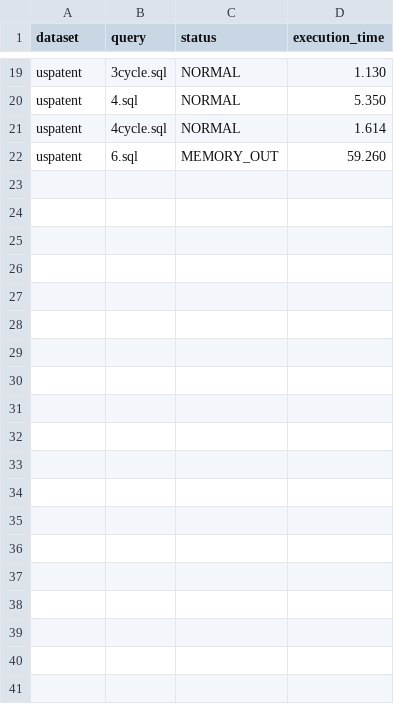
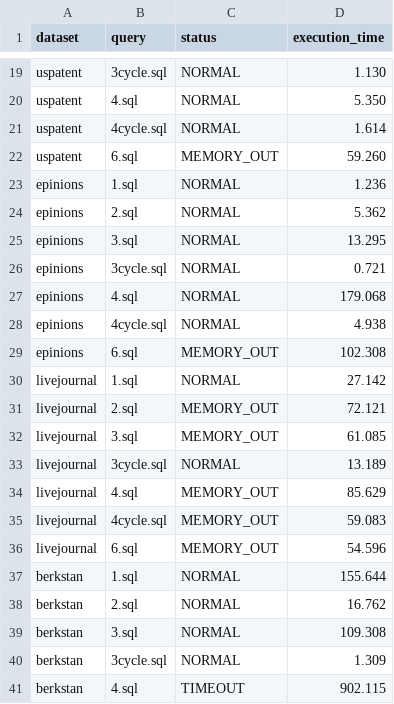
Before and after one commit to altramarine/wcoj_by_sql, a TSV file: robustness-test/baseline.tsv, drawn as a sheet; only a part is shown, gaps mark what is left out; the diff covers the shown part only; the diff names each change by its address in the sheet, - before the commit and + after, or states it on an @@ line.

```diff
--- a/robustness-test/baseline.tsv
+++ b/robustness-test/baseline.tsv
+row 23: epinions | 1.sql | NORMAL | 1.236
+row 24: epinions | 2.sql | NORMAL | 5.362
+row 25: epinions | 3.sql | NORMAL | 13.295
+row 26: epinions | 3cycle.sql | NORMAL | 0.721
+row 27: epinions | 4.sql | NORMAL | 179.068
+row 28: epinions | 4cycle.sql | NORMAL | 4.938
+row 29: epinions | 6.sql | MEMORY_OUT | 102.308
+row 30: livejournal | 1.sql | NORMAL | 27.142
+row 31: livejournal | 2.sql | MEMORY_OUT | 72.121
+row 32: livejournal | 3.sql | MEMORY_OUT | 61.085
+row 33: livejournal | 3cycle.sql | NORMAL | 13.189
+row 34: livejournal | 4.sql | MEMORY_OUT | 85.629
+row 35: livejournal | 4cycle.sql | MEMORY_OUT | 59.083
+row 36: livejournal | 6.sql | MEMORY_OUT | 54.596
+row 37: berkstan | 1.sql | NORMAL | 155.644
+row 38: berkstan | 2.sql | NORMAL | 16.762
+row 39: berkstan | 3.sql | NORMAL | 109.308
+row 40: berkstan | 3cycle.sql | NORMAL | 1.309
+row 41: berkstan | 4.sql | TIMEOUT | 902.115
```
Also changed, not shown: 16 added rows elsewhere in this file, 15 other files.
